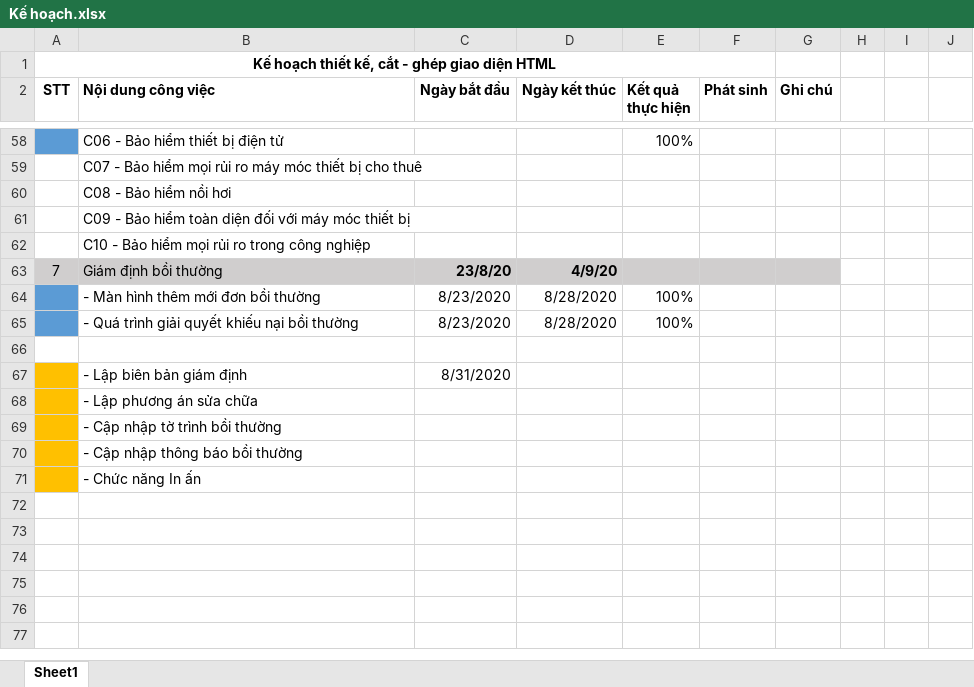
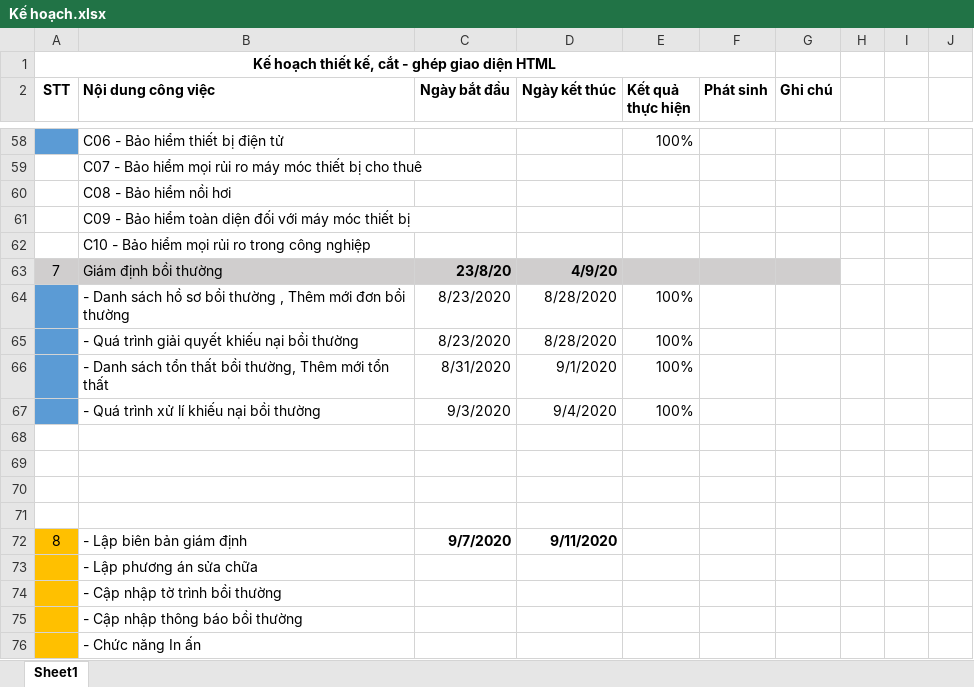
Before and after one commit to lvoddat95/PHP, an Excel workbook: Kế hoạch.xlsx, sheet Sheet1, drawn as a sheet; only a part is shown, gaps mark what is left out; values as stored, in another font and other column widths than the file's, no borders; addresses are those after the commit; the diff names each change by its address in the sheet, - before the commit and + after, or states it on an @@ line.

```diff
--- a/Kế hoạch.xlsx (sheet Sheet1)
+++ b/Kế hoạch.xlsx (sheet Sheet1)
-B64 (Nội dung công việc): - Màn hình thêm mới đơn bồi thường
+B64 (Nội dung công việc): - Danh sách hồ sơ bồi thường , Thêm mới đơn bồi thường
+row 66:  | - Danh sách tổn thất bồi thường, Thêm mới tổn thất | 8/31/2020 | 9/1/2020 | 100%
+row 67:  | - Quá trình xử lí khiếu nại bồi thường | 9/3/2020 | 9/4/2020 | 100%
+row 69: (empty)
+row 70: (empty)
+row 71: (empty)
@@ column A (STT) renumbered in row 72 @@
-C72 (Ngày bắt đầu): 8/31/2020
+C72 (Ngày bắt đầu): 9/7/2020
-C72 bold: off
+C72 bold: on
-D72 (Ngày kết thúc): (empty)
+D72 (Ngày kết thúc): 9/11/2020
```
Also changed, not shown: 56 other files.
